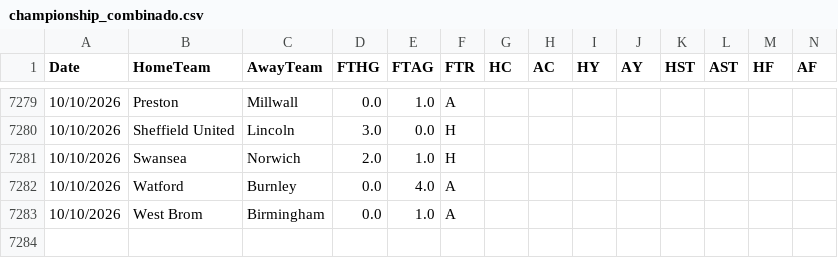
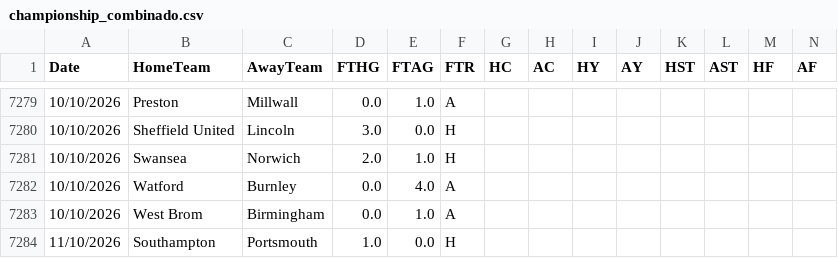
Before and after one commit to hectormera4-dotcom/premier-picks, a CSV file: championship_combinado.csv, drawn as a sheet; only a part is shown, gaps mark what is left out; rows hold the shown columns only; the diff names each change by its address in the sheet, - before the commit and + after, or states it on an @@ line.

```diff
--- a/championship_combinado.csv
+++ b/championship_combinado.csv
+row 7284: 11/10/2026 | Southampton | Portsmouth | 1.0 | 0.0 | H
```
Also changed, not shown: eredivisie_combinado.csv, la_liga_combinado.csv, 3 other files.
